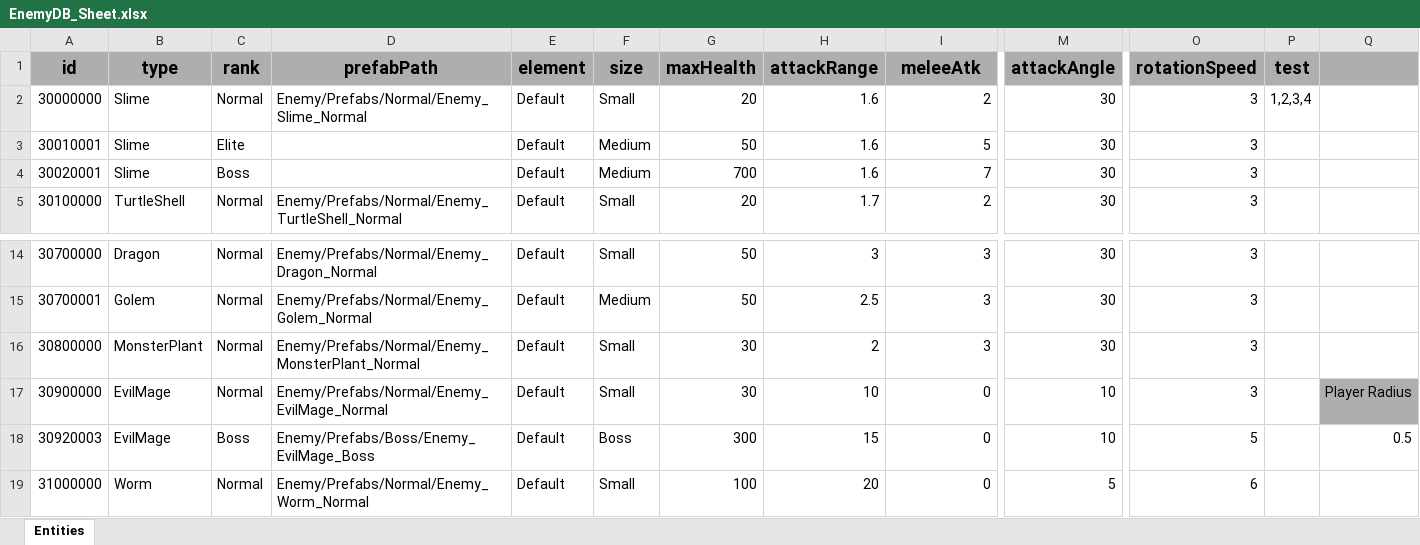
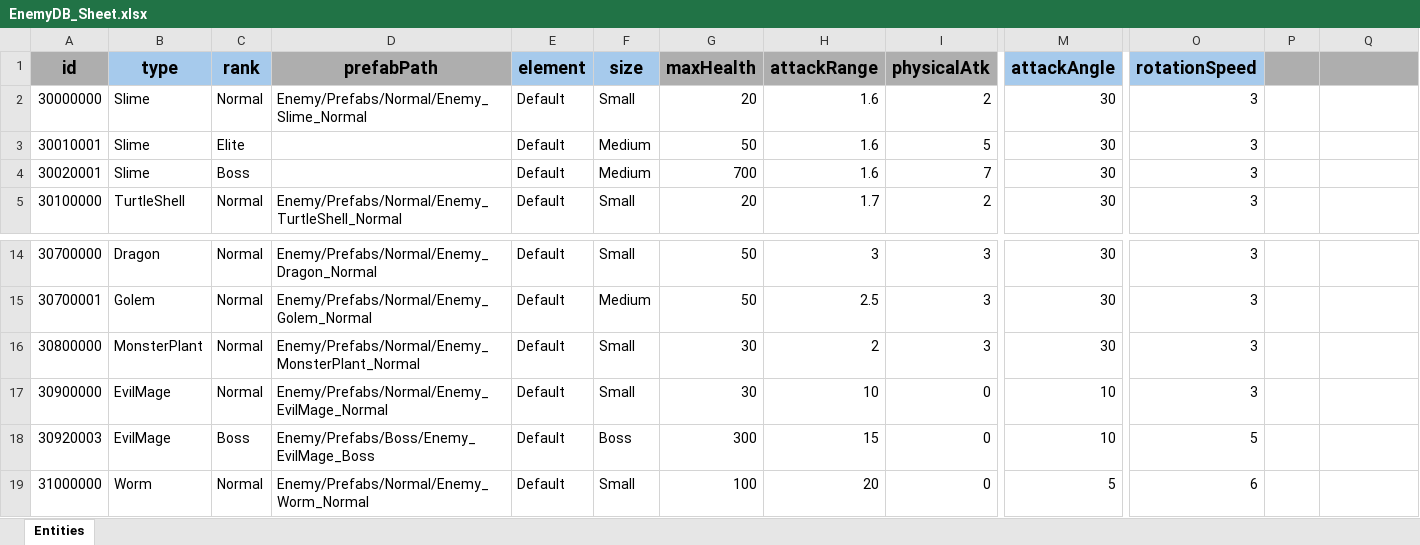
Before and after one commit to GGB97/Sisyphus_Mirror, an Excel workbook: Assets/Excel/Enemy/EnemyDB_Sheet.xlsx, sheet Entities, drawn as a sheet; only a part is shown, gaps mark what is left out; values as stored, in another font and other column widths than the file's, no borders; the diff names each change by its address in the sheet, - before the commit and + after, or states it on an @@ line.

Commit message:
Style : Enemt 의 meleeAttack -> physicalAtk로 변경

```diff
--- a/Assets/Excel/Enemy/EnemyDB_Sheet.xlsx (sheet Entities)
+++ b/Assets/Excel/Enemy/EnemyDB_Sheet.xlsx (sheet Entities)
-B1:C1 fill: #AEAEAE
+B1:C1 fill: #A6CAEC
-E1:F1 fill: #AEAEAE
+E1:F1 fill: #A6CAEC
-I1: meleeAtk
+I1: physicalAtk
-M1 fill: #AEAEAE
+M1 fill: #A6CAEC
-O1 fill: #AEAEAE
+O1 fill: #A6CAEC
-P1: test
+P1: (empty)
-P2: 1,2,3,4
+P2: (empty)
-Q17: Player Radius
+Q17: (empty)
-Q17 fill: #AEAEAE
+Q17 fill: none
-Q18: 0.5
+Q18: (empty)
```
Also changed, not shown: 5 other files.
